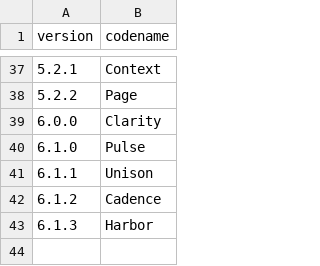
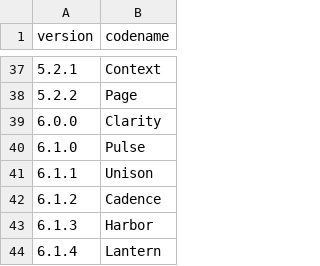
Before and after one commit to mortenbroesby/everyday-assistants, a CSV file: apps/nemlig-assistant/release/codenames.csv, drawn as a sheet; only a part is shown, gaps mark what is left out.

Commit message:
fix(nemlig): resume restored release acceptance
Recovery now resumes an already-restored exact prior runtime safely, verifies it against the journal starting revision, and only releases the lease after acceptance.

```diff
--- a/apps/nemlig-assistant/release/codenames.csv
+++ b/apps/nemlig-assistant/release/codenames.csv
@@ -43 +43,2 @@ version,codename
 6.1.3,Harbor
+6.1.4,Lantern
```
Also changed, not shown: 10 other files.
